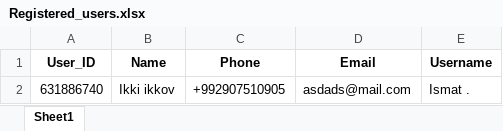
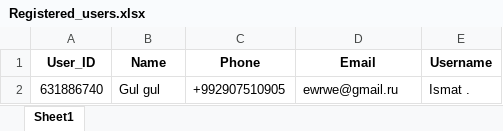
Before and after one commit to Ismatik/Tajmotors, an Excel workbook: Registration files/Registered_users.xlsx, sheet Sheet1, drawn as a sheet; values as stored, in another font and other column widths than the file's, no borders; the diff names each change by its address in the sheet, - before the commit and + after, or states it on an @@ line.

```diff
--- a/Registration files/Registered_users.xlsx (sheet Sheet1)
+++ b/Registration files/Registered_users.xlsx (sheet Sheet1)
-B2 (Name): Ikki ikkov
+B2 (Name): Gul gul
-D2 (Email): asdads@mail.com
+D2 (Email): ewrwe@gmail.ru
```
Also changed, not shown: Registration files/Test_drive_list.xlsx, 9 other files.
